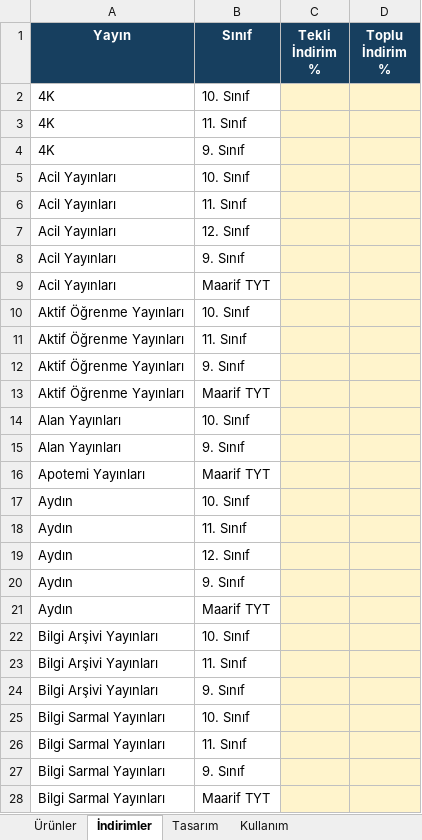
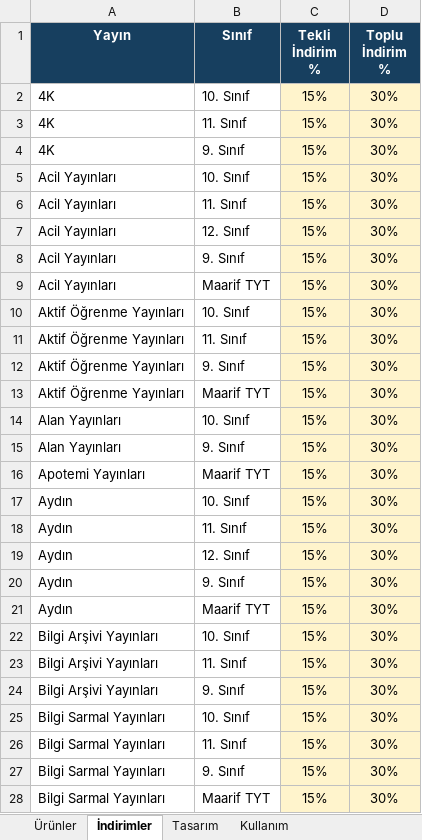
Before and after one commit to Furkan58-58/ogretmen-fiyat-listesi, an Excel workbook: output/Fiyat-Listesi-Yonetim.xlsx, sheet İndirimler, drawn as a sheet; only a part is shown; values as stored, in another font and other column widths than the file's, no borders; table styles not drawn; the diff covers the shown part only; the diff names each change by its address in the sheet, - before the commit and + after, or states it on an @@ line.

```diff
--- a/output/Fiyat-Listesi-Yonetim.xlsx (sheet İndirimler)
+++ b/output/Fiyat-Listesi-Yonetim.xlsx (sheet İndirimler)
-C2:C28 (Tekli İndirim %): (empty)
+C2:C28 (Tekli İndirim %): 15%
-D2:D28 (Toplu İndirim %): (empty)
+D2:D28 (Toplu İndirim %): 30%
```
Also changed, not shown: 164 edited cells elsewhere in this sheet, sheet Ürünler, sheet Tasarım.
